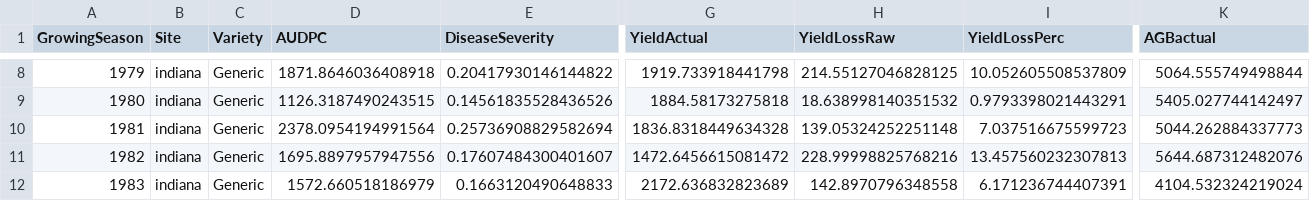
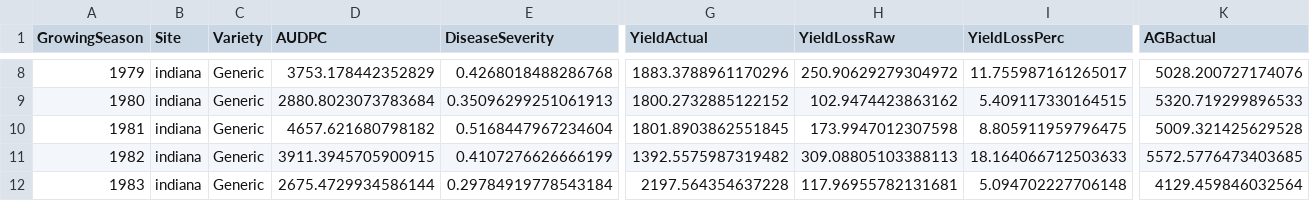
Before and after one commit to KaziJahidurRahaman/simpest, a CSV file: docs/examples/data/simpest_outputs/SimulationExperimentTemplate/franchestyn_season_summary.csv, drawn as a sheet; only a part is shown, gaps mark what is left out; the diff covers the shown part only; the diff names each change by its address in the sheet, - before the commit and + after, or states it on an @@ line.

```diff
--- a/docs/examples/data/simpest_outputs/SimulationExperimentTemplate/franchestyn_season_summary.csv
+++ b/docs/examples/data/simpest_outputs/SimulationExperimentTemplate/franchestyn_season_summary.csv
-D8 (AUDPC): 1871.8646036408918
+D8 (AUDPC): 3753.178442352829
-E8 (DiseaseSeverity): 0.20417930146144822
+E8 (DiseaseSeverity): 0.4268018488286768
-G8 (YieldActual): 1919.733918441798
+G8 (YieldActual): 1883.3788961170296
-H8 (YieldLossRaw): 214.55127046828125
+H8 (YieldLossRaw): 250.90629279304972
-I8 (YieldLossPerc): 10.052605508537809
+I8 (YieldLossPerc): 11.755987161265017
-K8 (AGBactual): 5064.555749498844
+K8 (AGBactual): 5028.200727174076
-D9 (AUDPC): 1126.3187490243515
+D9 (AUDPC): 2880.8023073783684
-E9 (DiseaseSeverity): 0.14561835528436526
+E9 (DiseaseSeverity): 0.35096299251061913
-G9 (YieldActual): 1884.58173275818
+G9 (YieldActual): 1800.2732885122152
-H9 (YieldLossRaw): 18.638998140351532
+H9 (YieldLossRaw): 102.9474423863162
-I9 (YieldLossPerc): 0.9793398021443291
+I9 (YieldLossPerc): 5.409117330164515
-K9 (AGBactual): 5405.027744142497
+K9 (AGBactual): 5320.719299896533
-D10 (AUDPC): 2378.0954194991564
+D10 (AUDPC): 4657.621680798182
-E10 (DiseaseSeverity): 0.25736908829582694
+E10 (DiseaseSeverity): 0.5168447967234604
-G10 (YieldActual): 1836.8318449634328
+G10 (YieldActual): 1801.8903862551845
-H10 (YieldLossRaw): 139.05324252251148
+H10 (YieldLossRaw): 173.9947012307598
-I10 (YieldLossPerc): 7.037516675599723
+I10 (YieldLossPerc): 8.805911959796475
-K10 (AGBactual): 5044.262884337773
+K10 (AGBactual): 5009.321425629528
-D11 (AUDPC): 1695.8897957947556
+D11 (AUDPC): 3911.3945705900915
-E11 (DiseaseSeverity): 0.17607484300401607
+E11 (DiseaseSeverity): 0.4107276626666199
-G11 (YieldActual): 1472.6456615081472
+G11 (YieldActual): 1392.5575987319482
-H11 (YieldLossRaw): 228.99998825768216
+H11 (YieldLossRaw): 309.08805103388113
-I11 (YieldLossPerc): 13.457560232307813
+I11 (YieldLossPerc): 18.164066712503633
-K11 (AGBactual): 5644.687312482076
+K11 (AGBactual): 5572.5776473403685
-D12 (AUDPC): 1572.660518186979
+D12 (AUDPC): 2675.4729934586144
-E12 (DiseaseSeverity): 0.1663120490648833
+E12 (DiseaseSeverity): 0.29784919778543184
-G12 (YieldActual): 2172.636832823689
+G12 (YieldActual): 2197.564354637228
-H12 (YieldLossRaw): 142.8970796348558
+H12 (YieldLossRaw): 117.96955782131681
-I12 (YieldLossPerc): 6.171236744407391
+I12 (YieldLossPerc): 5.094702227706148
-K12 (AGBactual): 4104.532324219024
+K12 (AGBactual): 4129.459846032564
```
Also changed, not shown: 72 edited cells elsewhere in this file, docs/examples/data/simpest_outputs/SimulationExperimentTemplate/calibratedParameters/calibratedParameters_indiana_Generic.csv, 6 other files.
